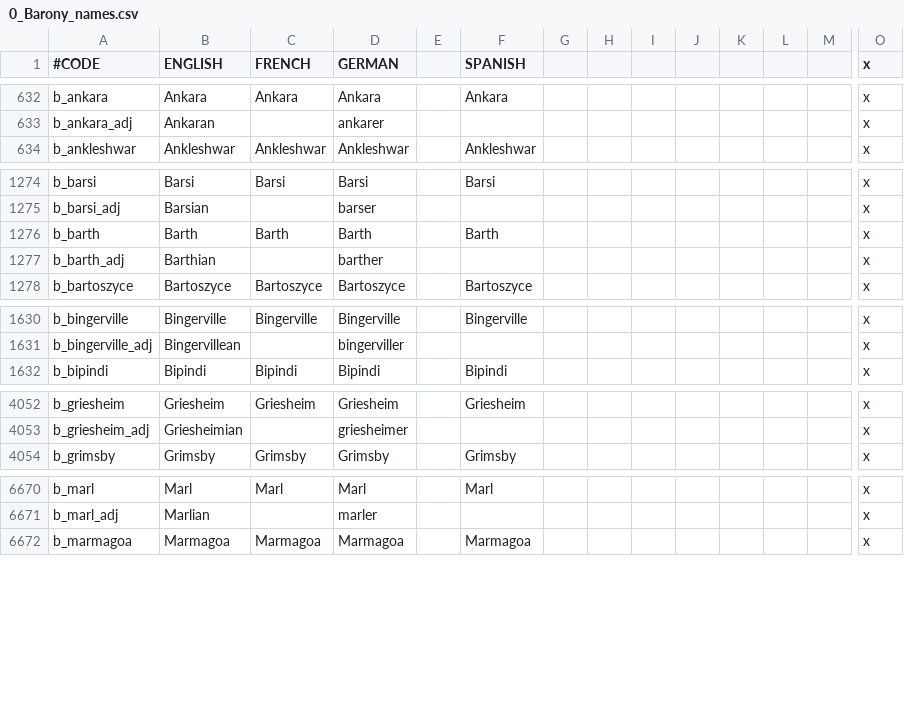
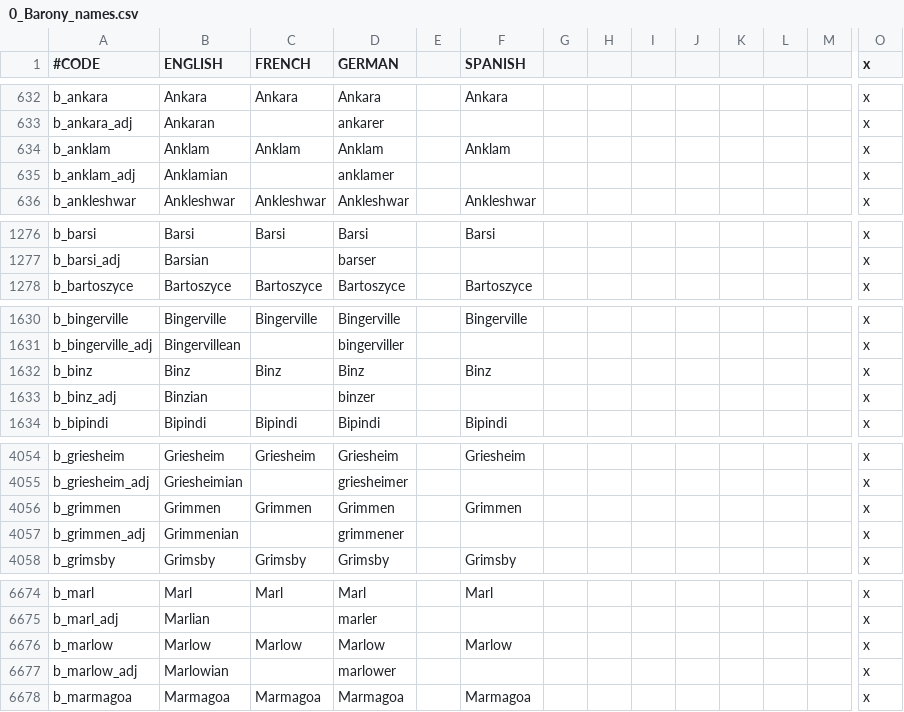
Before and after one commit to JonStryker/europe-mod, a CSV file: Europe/localisation/0_Barony_names.csv, drawn as a sheet; only a part is shown, gaps mark what is left out; removed rows and columns are numbered as before the commit, all else as after; rows hold the shown columns only; the diff covers the shown part only; the diff names each change by its address in the sheet, - before the commit and + after, or states it on an @@ line.

```diff
--- a/Europe/localisation/0_Barony_names.csv
+++ b/Europe/localisation/0_Barony_names.csv
+row 634: b_anklam | Anklam | Anklam | Anklam |  | Anklam |  |  |  |  |  |  |  | x
+row 635: b_anklam_adj | Anklamian |  | anklamer |  |  |  |  |  |  |  |  |  | x
-row 1276: b_barth | Barth | Barth | Barth |  | Barth |  |  |  |  |  |  |  | x
-row 1277: b_barth_adj | Barthian |  | barther |  |  |  |  |  |  |  |  |  | x
+row 1632: b_binz | Binz | Binz | Binz |  | Binz |  |  |  |  |  |  |  | x
+row 1633: b_binz_adj | Binzian |  | binzer |  |  |  |  |  |  |  |  |  | x
+row 4056: b_grimmen | Grimmen | Grimmen | Grimmen |  | Grimmen |  |  |  |  |  |  |  | x
+row 4057: b_grimmen_adj | Grimmenian |  | grimmener |  |  |  |  |  |  |  |  |  | x
+row 6676: b_marlow | Marlow | Marlow | Marlow |  | Marlow |  |  |  |  |  |  |  | x
+row 6677: b_marlow_adj | Marlowian |  | marlower |  |  |  |  |  |  |  |  |  | x
```
Also changed, not shown: 10 added rows and 2 removed rows elsewhere in this file, Europe/localisation/0_Duchy_names.csv, Europe/map/definition.csv, 47 other files.
